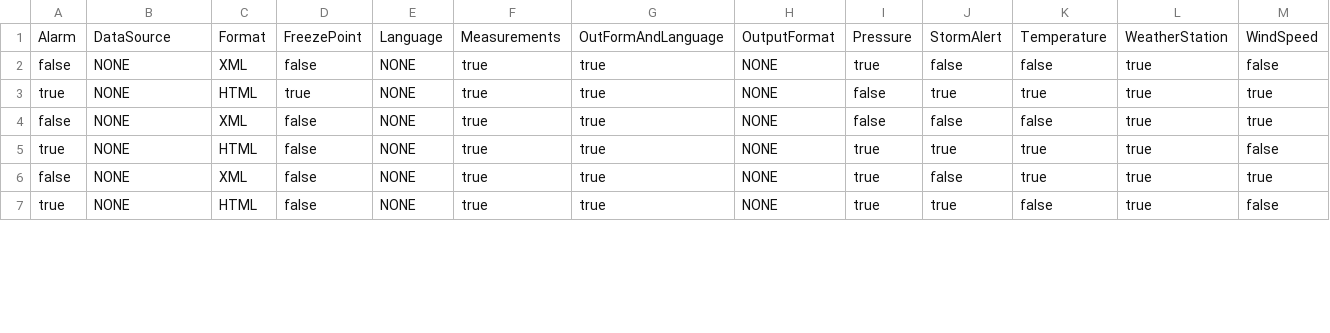
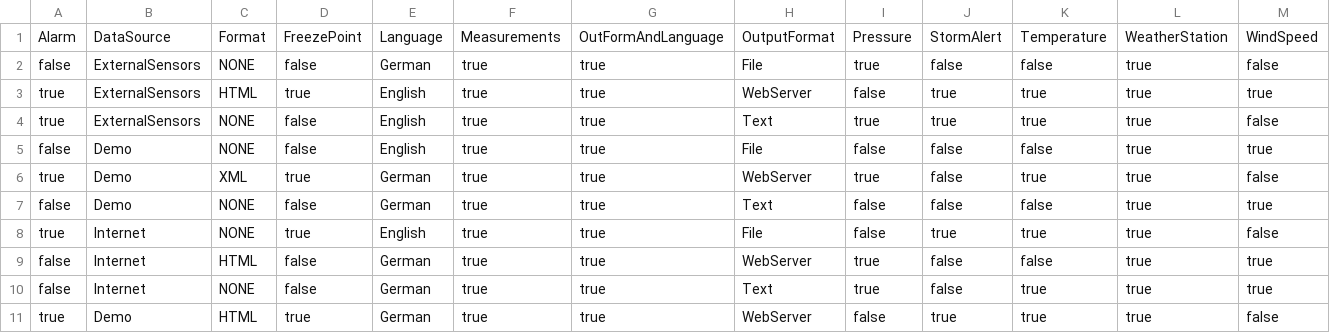
Before and after one commit to fmselab/ctwedge, a CSV file: ctwedge.parent/ctwedge.fmtester/evolutionModels_TestsCSV/CSVTest_WeatherStationv1.csv, drawn as a sheet; only a part is shown; the diff covers the shown part only.

Commit message:
New test cases generated

```diff
--- a/ctwedge.parent/ctwedge.fmtester/evolutionModels_TestsCSV/CSVTest_WeatherStationv1.csv
+++ b/ctwedge.parent/ctwedge.fmtester/evolutionModels_TestsCSV/CSVTest_WeatherStationv1.csv
@@ -1,7 +1,11 @@
 Alarm,DataSource,Format,FreezePoint,Language,Measurements,OutFormAndLanguage,OutputFormat,Pressure,StormAlert,Temperature,WeatherStation,WindSpeed
-false,NONE,XML,false,NONE,true,true,NONE,true,false,false,true,false
-true,NONE,HTML,true,NONE,true,true,NONE,false,true,true,true,true
-false,NONE,XML,false,NONE,true,true,NONE,false,false,false,true,true
-true,NONE,HTML,false,NONE,true,true,NONE,true,true,true,true,false
-false,NONE,XML,false,NONE,true,true,NONE,true,false,true,true,true
-true,NONE,HTML,false,NONE,true,true,NONE,true,true,false,true,false
+false,ExternalSensors,NONE,false,German,true,true,File,true,false,false,true,false
+true,ExternalSensors,HTML,true,English,true,true,WebServer,false,true,true,true,true
+true,ExternalSensors,NONE,false,English,true,true,Text,true,true,true,true,false
+false,Demo,NONE,false,English,true,true,File,false,false,false,true,true
+true,Demo,XML,true,German,true,true,WebServer,true,false,true,true,false
+false,Demo,NONE,false,German,true,true,Text,false,false,false,true,true
+true,Internet,NONE,true,English,true,true,File,false,true,true,true,false
+false,Internet,HTML,false,German,true,true,WebServer,true,false,false,true,true
+false,Internet,NONE,false,German,true,true,Text,true,false,true,true,true
+true,Demo,HTML,true,German,true,true,WebServer,false,true,true,true,false
```
Also changed, not shown: 18 edited cells elsewhere in this file, ctwedge.parent/ctwedge.fmtester/evolutionModels_TestsCSV/CSVTest_CarBodyv4.csv, ctwedge.parent/ctwedge.fmtester/evolutionModels_TestsCSV/CSVTest_PPUv4.csv, 57 other files.
